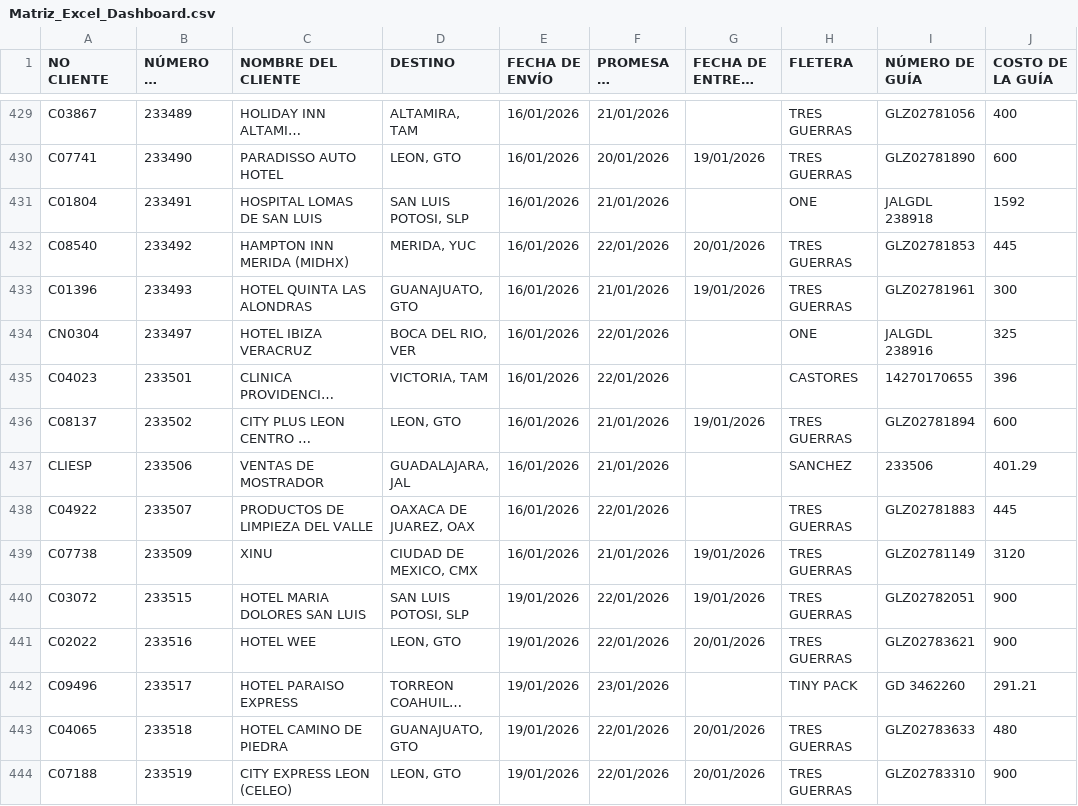
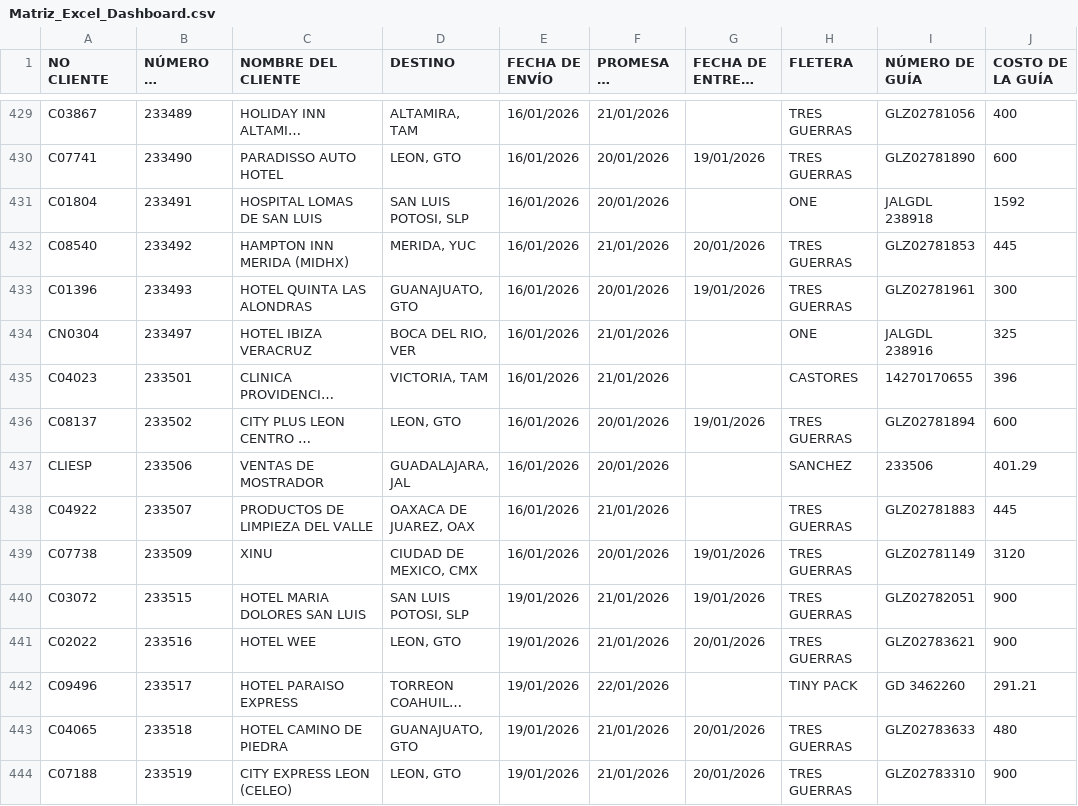
Before and after one commit to RH2026/dashboard-logistica, a CSV file: Matriz_Excel_Dashboard.csv, drawn as a sheet; only a part is shown, gaps mark what is left out; long unchanged cells end in …; the diff covers the shown part only; the diff names each change by its address in the sheet, - before the commit and + after, or states it on an @@ line.

Commit message:
Add files via upload

```diff
--- a/Matriz_Excel_Dashboard.csv
+++ b/Matriz_Excel_Dashboard.csv
-F431 (PROMESA DE ENTREGA): 21/01/2026
+F431 (PROMESA DE ENTREGA): 20/01/2026
-F432 (PROMESA DE ENTREGA): 22/01/2026
+F432 (PROMESA DE ENTREGA): 21/01/2026
-F433 (PROMESA DE ENTREGA): 21/01/2026
+F433 (PROMESA DE ENTREGA): 20/01/2026
-F434:F435 (PROMESA DE ENTREGA): 22/01/2026
+F434:F435 (PROMESA DE ENTREGA): 21/01/2026
-F436:F437 (PROMESA DE ENTREGA): 21/01/2026
+F436:F437 (PROMESA DE ENTREGA): 20/01/2026
-F438 (PROMESA DE ENTREGA): 22/01/2026
+F438 (PROMESA DE ENTREGA): 21/01/2026
-F439 (PROMESA DE ENTREGA): 21/01/2026
+F439 (PROMESA DE ENTREGA): 20/01/2026
-F440:F441 (PROMESA DE ENTREGA): 22/01/2026
+F440:F441 (PROMESA DE ENTREGA): 21/01/2026
-F442 (PROMESA DE ENTREGA): 23/01/2026
+F442 (PROMESA DE ENTREGA): 22/01/2026
-F443:F444 (PROMESA DE ENTREGA): 22/01/2026
+F443:F444 (PROMESA DE ENTREGA): 21/01/2026
```
Also changed, not shown: 45 edited cells elsewhere in this file.
